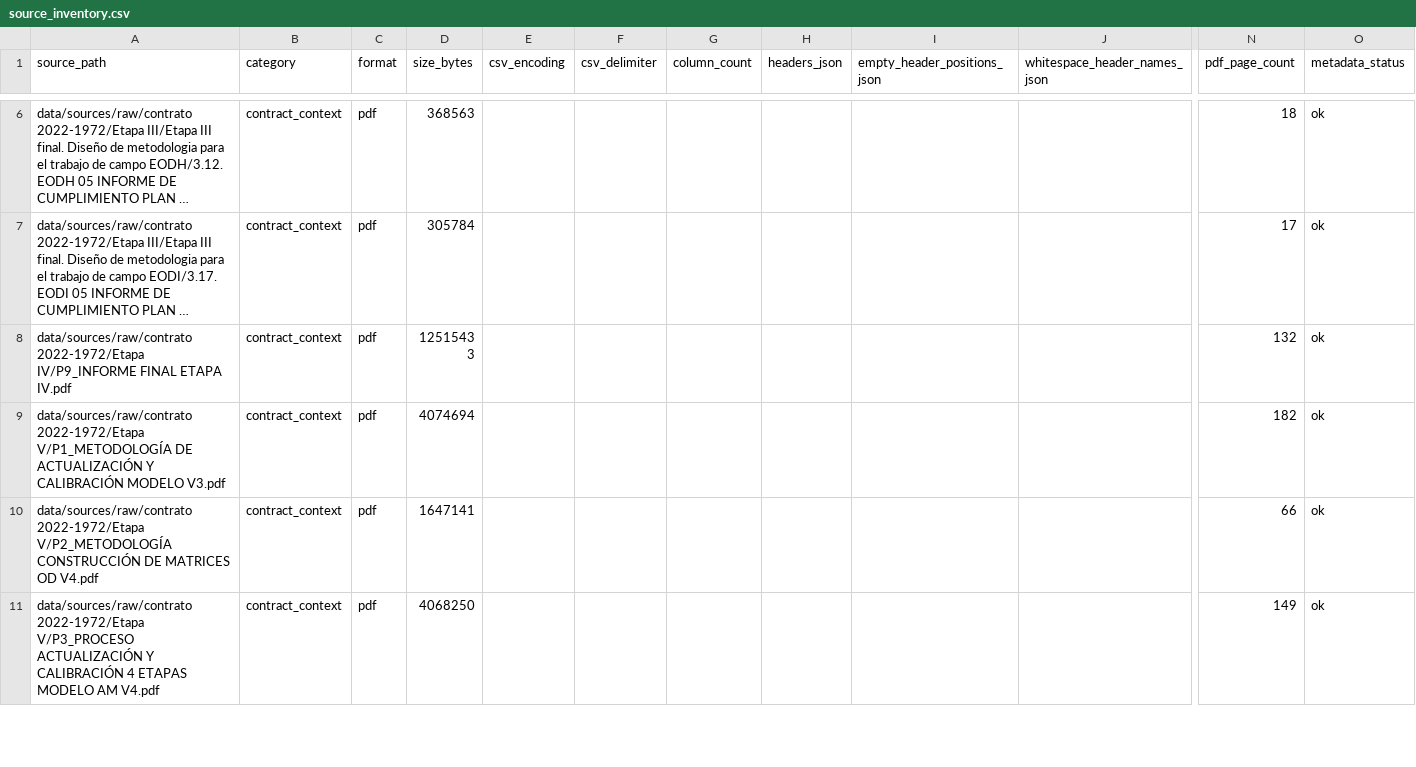
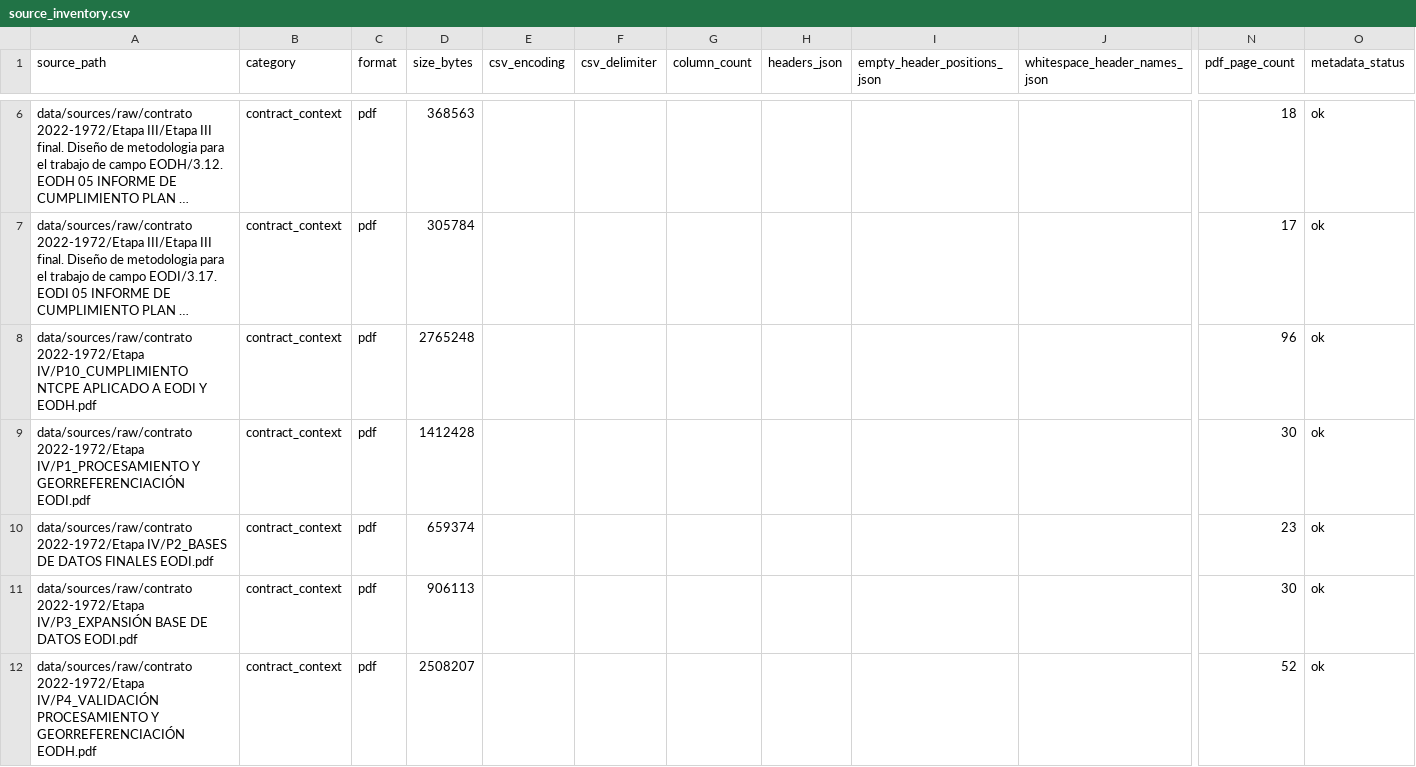
Before and after one commit to jaagarciamu/508_Project_mode_choice, a CSV file: docs/data_dictionary/source_inventory.csv, drawn as a sheet; only a part is shown, gaps mark what is left out; the shorter side is filled out with more unchanged rows; long unchanged cells end in …; rows hold the shown columns only; the diff covers the shown part only; the diff names each change by its address in the sheet, - before the commit and + after, or states it on an @@ line.

```diff
--- a/docs/data_dictionary/source_inventory.csv
+++ b/docs/data_dictionary/source_inventory.csv
+row 8: data/sources/raw/contrato 2022-1972/Etapa IV/P10_CUMPLIMIENTO NTCPE APLICADO A EODI Y EODH.pdf | contract_context | pdf | 2765248 |  |  |  |  |  |  | 96 | ok
+row 9: data/sources/raw/contrato 2022-1972/Etapa IV/P1_PROCESAMIENTO Y GEORREFERENCIACIÓN EODI.pdf | contract_context | pdf | 1412428 |  |  |  |  |  |  | 30 | ok
+row 10: data/sources/raw/contrato 2022-1972/Etapa IV/P2_BASES DE DATOS FINALES EODI.pdf | contract_context | pdf | 659374 |  |  |  |  |  |  | 23 | ok
+row 11: data/sources/raw/contrato 2022-1972/Etapa IV/P3_EXPANSIÓN BASE DE DATOS EODI.pdf | contract_context | pdf | 906113 |  |  |  |  |  |  | 30 | ok
+row 12: data/sources/raw/contrato 2022-1972/Etapa IV/P4_VALIDACIÓN PROCESAMIENTO Y GEORREFERENCIACIÓN EODH.pdf | contract_context | pdf | 2508207 |  |  |  |  |  |  | 52 | ok
```
Also changed, not shown: 12 added rows elsewhere in this file, docs/data_dictionary/eodh_matrix_open_decisions.csv, docs/data_dictionary/eodh_methodology_evidence.csv, 31 other files.
